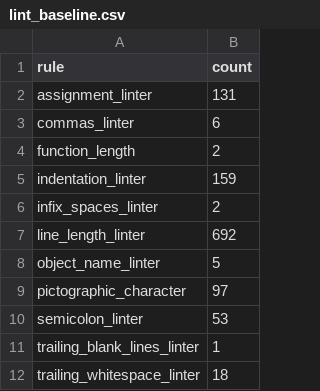
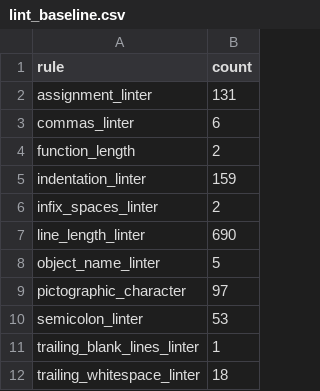
Before and after one commit to natosys/Battlefield-Casualty-Handling, a CSV file: scripts/lint_baseline.csv, drawn as a sheet.

```diff
--- a/scripts/lint_baseline.csv
+++ b/scripts/lint_baseline.csv
@@ -6,3 +6,3 @@ indentation_linter,159
 infix_spaces_linter,2
-line_length_linter,692
+line_length_linter,690
 object_name_linter,5
```
Also changed, not shown: 3 other files.
